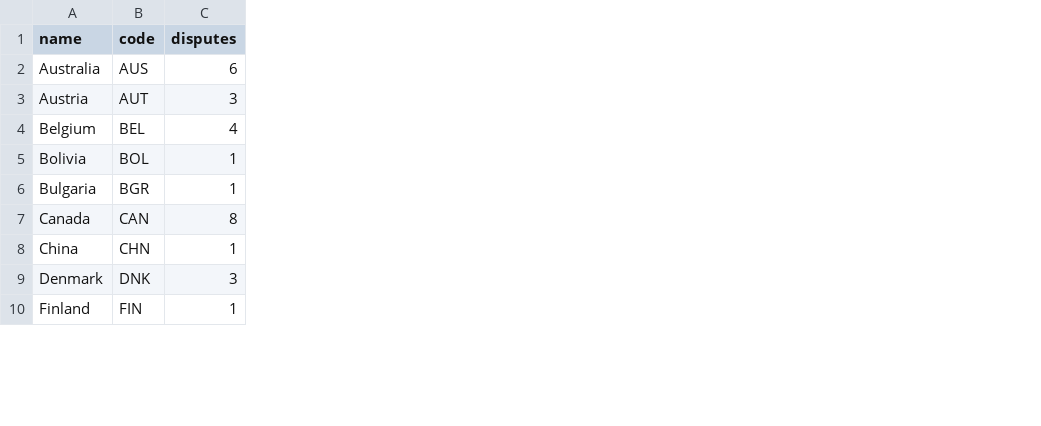
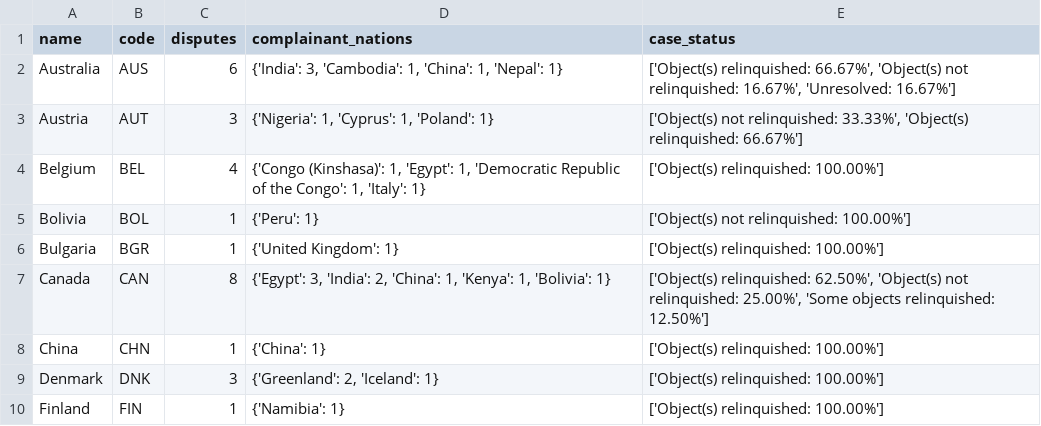
Before and after one commit to agsawyer/CPDR-dataviz, a CSV file: data-conversion/output_file.csv, drawn as a sheet; only a part is shown; the diff names each change by its address in the sheet, - before the commit and + after, or states it on an @@ line.

```diff
--- a/data-conversion/output_file.csv
+++ b/data-conversion/output_file.csv
+column D (complainant_nations), rows 2-10: {'India': 3, 'Cambodia': 1, 'China': 1, 'Nepal': 1} | {'Nigeria': 1, 'Cyprus': 1, 'Poland': 1} | {'Congo (Kinshasa)': 1, 'Egypt': 1, 'Democratic Republic of the Congo': 1, 'Italy': 1} | {'Peru': 1} | {'United Kingdom': 1} | {'Egypt': 3, 'India': 2, 'China': 1, 'Kenya': 1, 'Bolivia': 1} | {'China': 1} | {'Greenland': 2, 'Iceland': 1} | {'Namibia': 1}
+column E (case_status), rows 2-10: ['Object(s) relinquished: 66.67%', 'Object(s) not relinquished: 16.67%', 'Unresolved: 16.67%'] | ['Object(s) not relinquished: 33.33%', 'Object(s) relinquished: 66.67%'] | ['Object(s) relinquished: 100.00%'] | ['Object(s) not relinquished: 100.00%'] | ['Object(s) relinquished: 100.00%'] | ['Object(s) relinquished: 62.50%', 'Object(s) not relinquished: 25.00%', 'Some objects relinquished: 12.50%'] | ['Object(s) relinquished: 100.00%'] | ['Object(s) relinquished: 100.00%'] | ['Object(s) relinquished: 100.00%']
```
Also changed, not shown: 1 other file.
